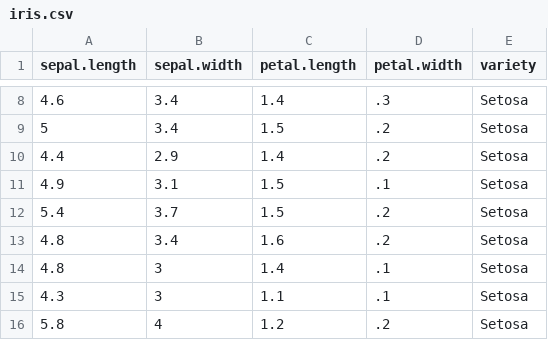
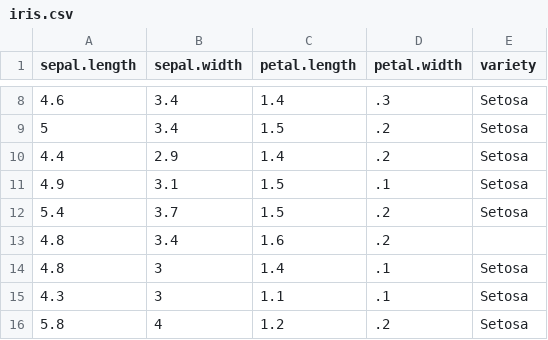
Before and after one commit to danbulnet/magds, a CSV file: data/iris.csv, drawn as a sheet; only a part is shown, gaps mark what is left out.

```diff
--- a/data/iris.csv
+++ b/data/iris.csv
@@ -12,3 +12,3 @@
 5.4,3.7,1.5,.2,"Setosa"
-4.8,3.4,1.6,.2,"Setosa"
+4.8,3.4,1.6,.2,
 4.8,3,1.4,.1,"Setosa"
```
Also changed, not shown: 3 other files.
